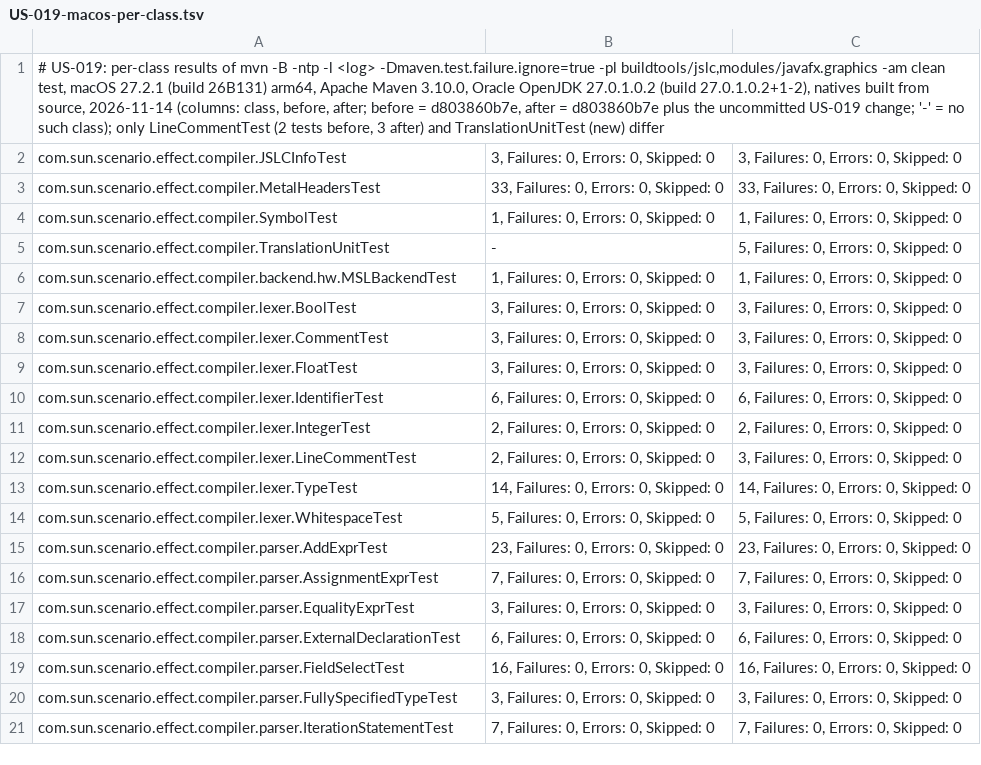
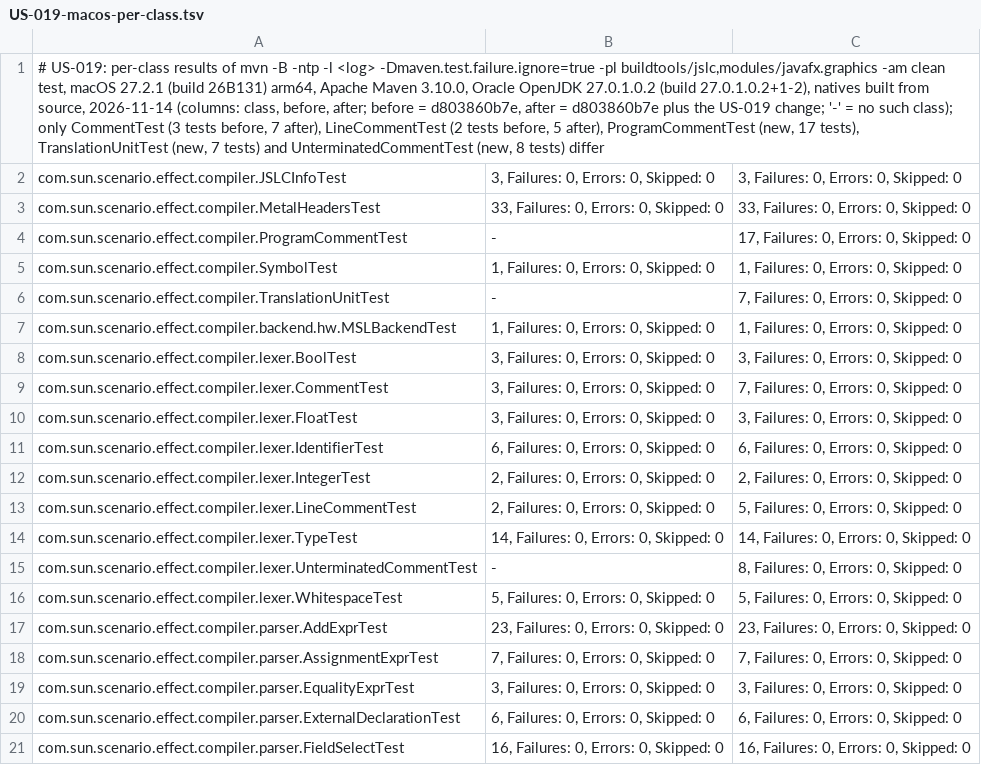
Before and after one commit to Ben-Esquivel-Music/jfx-ffm, a TSV file: backlog/US-019-macos-per-class.tsv, drawn as a sheet; only a part is shown; the shorter side is filled out with more unchanged rows; addresses are those after the commit; the diff names each change by its address in the sheet, - before the commit and + after, or states it on an @@ line.

```diff
--- a/backlog/US-019-macos-per-class.tsv
+++ b/backlog/US-019-macos-per-class.tsv
-A1: …plus the uncommitted US-019 change; '-' = no such class); only LineCommentTest (2 tests before, 3 after) and TranslationUnitTest (new) differ
+A1: …plus the US-019 change; '-' = no such class); only CommentTest (3 tests before, 7 after), LineCommentTest (2 tests before, 5 after), ProgramCommentTest (new, 17 tests), TranslationUnitTest (new, 7 tests) and UnterminatedCommentTest (new, 8 tests) differ
+row 4: com.sun.scenario.effect.compiler.ProgramCommentTest | - | 17, Failures: 0, Errors: 0, Skipped: 0
-C6: 5, Failures: 0, Errors: 0, Skipped: 0
+C6: 7, Failures: 0, Errors: 0, Skipped: 0
-C9: 3, Failures: 0, Errors: 0, Skipped: 0
+C9: 7, Failures: 0, Errors: 0, Skipped: 0
-C13: 3, Failures: 0, Errors: 0, Skipped: 0
+C13: 5, Failures: 0, Errors: 0, Skipped: 0
+row 15: com.sun.scenario.effect.compiler.lexer.UnterminatedCommentTest | - | 8, Failures: 0, Errors: 0, Skipped: 0
```
Also changed, not shown: 13 other files.
